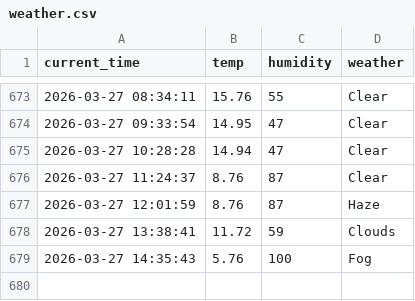
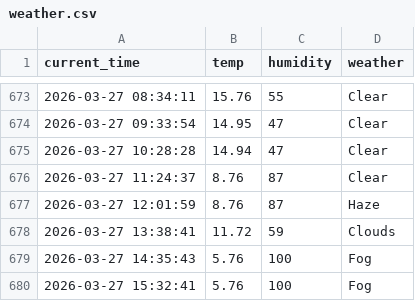
Before and after one commit to Kor-JasonKim/weather_5m, a CSV file: weather.csv, drawn as a sheet; only a part is shown, gaps mark what is left out.

```diff
--- a/weather.csv
+++ b/weather.csv
@@ -679 +679,2 @@ current_time,temp,humidity,weather
 2026-03-27 14:35:43,5.76,100,Fog
+2026-03-27 15:32:41,5.76,100,Fog
```
